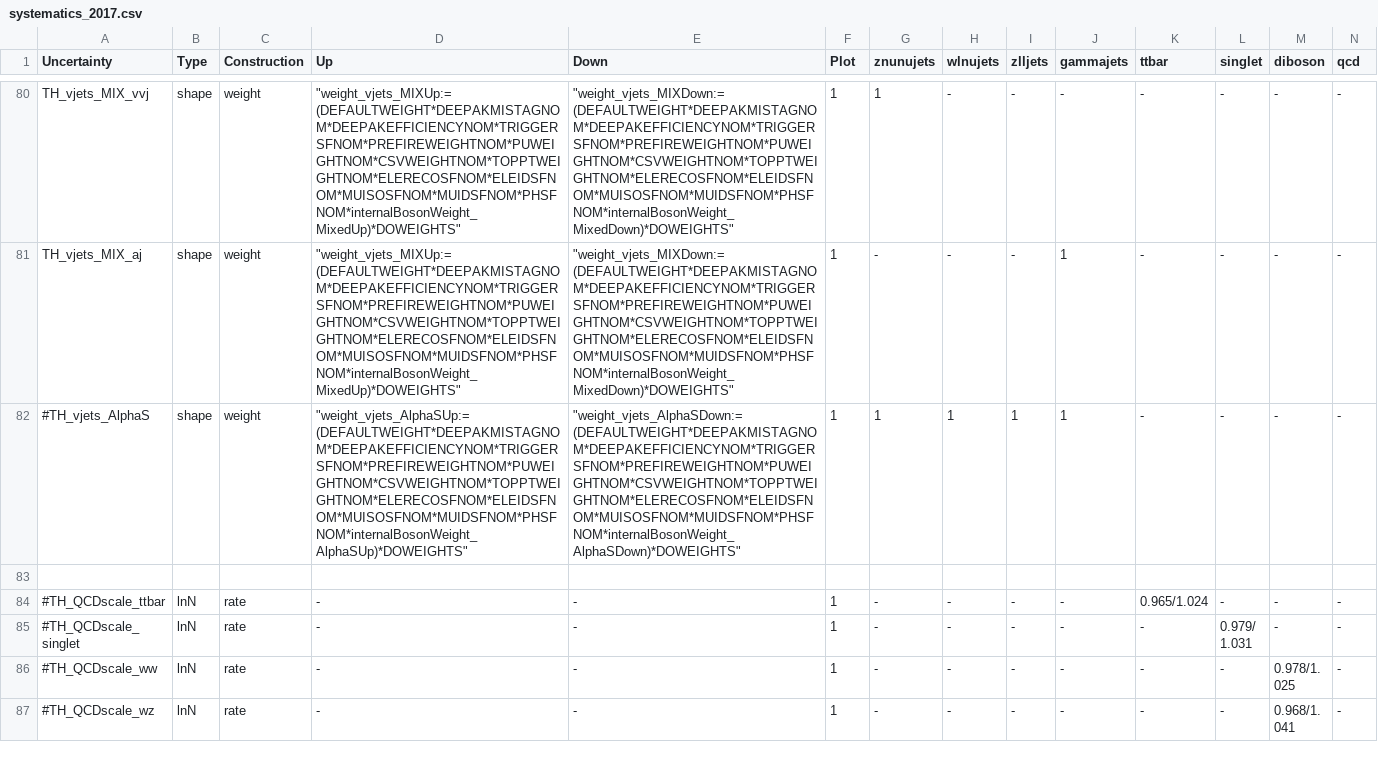
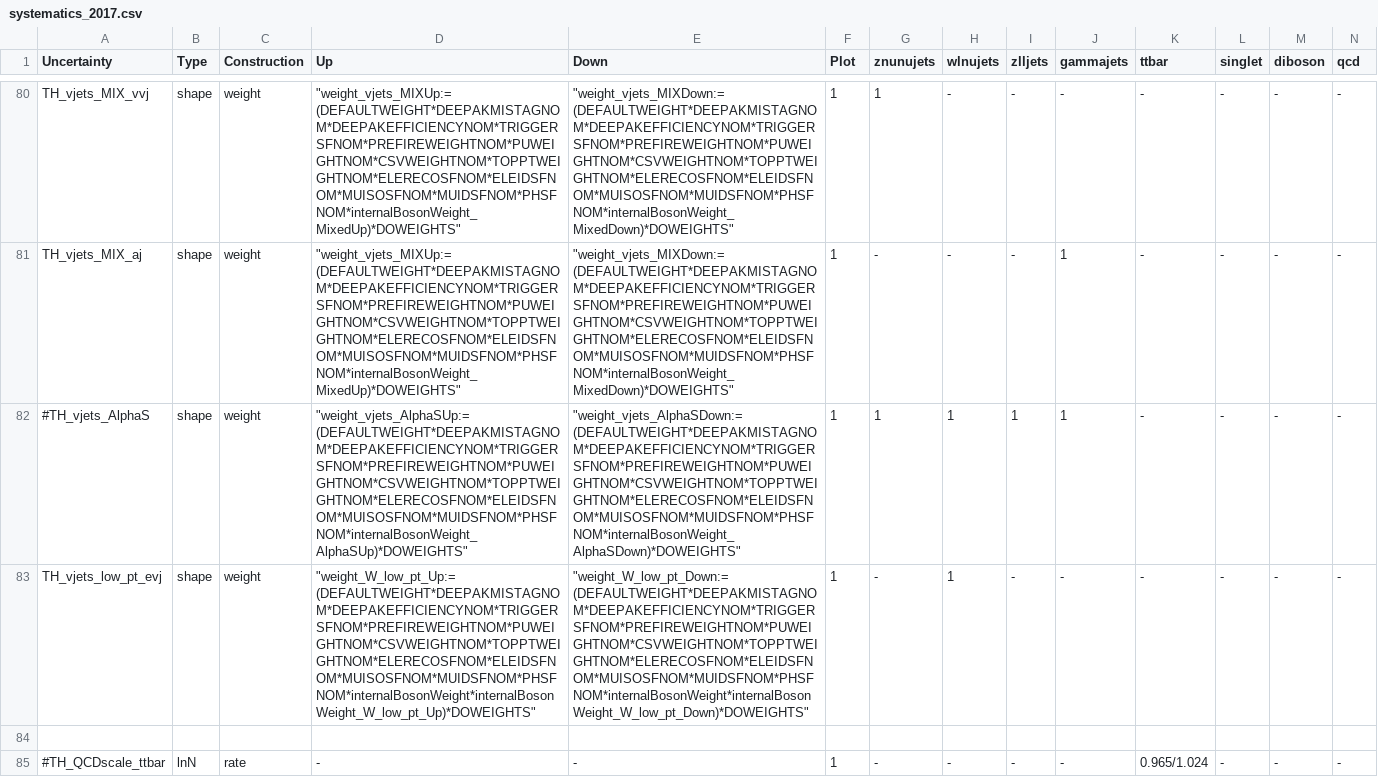
Before and after one commit to kit-cn-cms/pyroot-plotscripts, a CSV file: configs/Monotop/systematics_2017.csv, drawn as a sheet; only a part is shown, gaps mark what is left out; the shorter side is filled out with more unchanged rows; rows hold the shown columns only; the diff names each change by its address in the sheet, - before the commit and + after, or states it on an @@ line.

Commit message:
added uncertainty for low W pt range, can be used in conjuction with lower W pt threshold for vjets reweighting

```diff
--- a/configs/Monotop/systematics_2017.csv
+++ b/configs/Monotop/systematics_2017.csv
+row 83: TH_vjets_low_pt_evj | shape | weight | "weight_W_low_pt_Up:=(DEFAULTWEIGHT*DEEPAKMISTAGNOM*DEEPAKEFFICIENCYNOM*TRIGGERSFNOM*PREFIREWEIGHTNOM*PUWEIGHTNOM*CSVWEIGHTNOM*TOPPTWEIGHTNOM*ELERECOSFNOM*ELEIDSFNOM*MUISOSFNOM*MUIDSFNOM*PHSFNOM*internalBosonWeight*internalBosonWeight_W_low_pt_Up)*DOWEIGHTS" | "weight_W_low_pt_Down:=(DEFAULTWEIGHT*DEEPAKMISTAGNOM*DEEPAKEFFICIENCYNOM*TRIGGERSFNOM*PREFIREWEIGHTNOM*PUWEIGHTNOM*CSVWEIGHTNOM*TOPPTWEIGHTNOM*ELERECOSFNOM*ELEIDSFNOM*MUISOSFNOM*MUIDSFNOM*PHSFNOM*internalBosonWeight*internalBosonWeight_W_low_pt_Down)*DOWEIGHTS" | 1 | - | 1 | - | - | - | - | - | -
```
Also changed, not shown: configs/Monotop/systematics_2018.csv.
